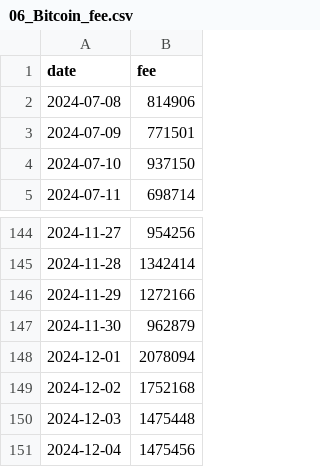
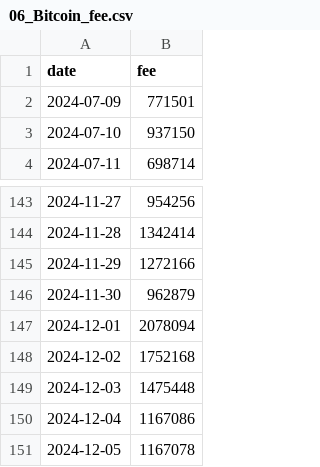
Before and after one commit to Cacidy/Project, a CSV file: stable/data/fee/06_Bitcoin_fee.csv, drawn as a sheet; only a part is shown, gaps mark what is left out.

```diff
--- a/stable/data/fee/06_Bitcoin_fee.csv
+++ b/stable/data/fee/06_Bitcoin_fee.csv
@@ -1,3 +1,2 @@
 date,fee
-2024-07-08,814906
 2024-07-09,771501
@@ -150,2 +149,3 @@ date,fee
 2024-12-03,1475448
-2024-12-04,1475456
+2024-12-04,1167086
+2024-12-05,1167078
```
Also changed, not shown: stable/data/fee/02_Solana_fee.csv, stable/data/fee/05_Base_fee.csv, 50 other files.
